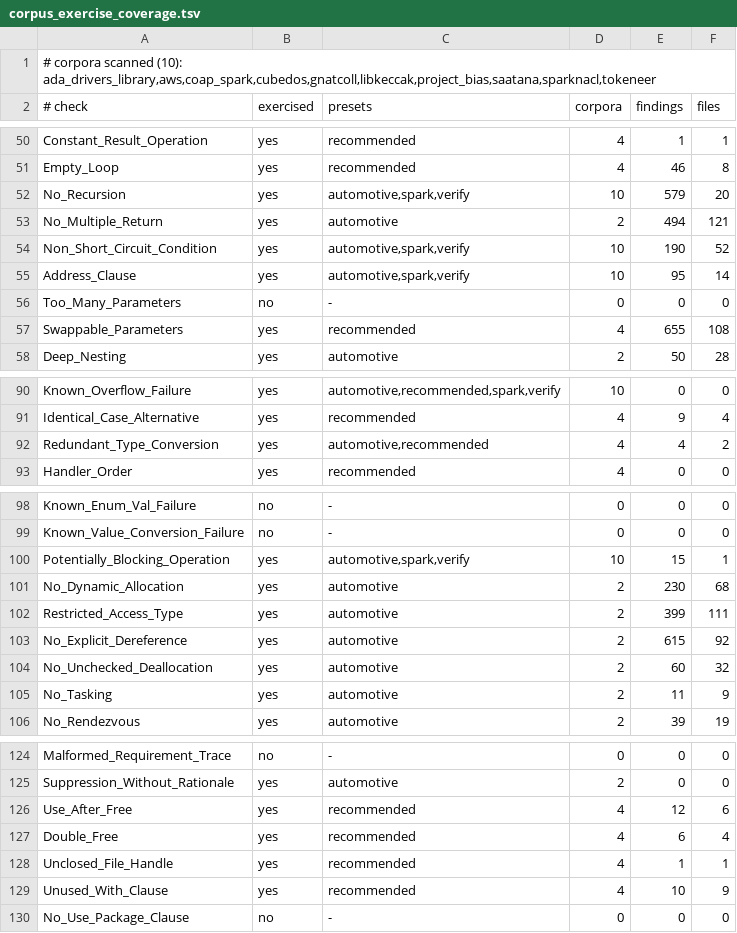
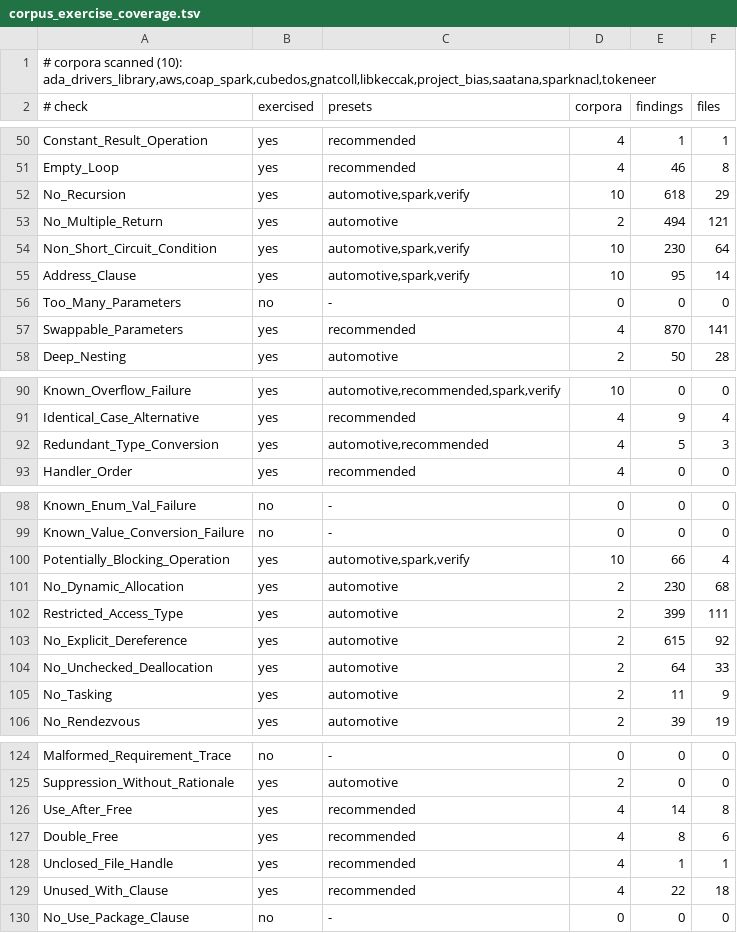
Before and after one commit to mmartign/AdaLang_Analyzer, a TSV file: quality/corpus_exercise_coverage.tsv, drawn as a sheet; only a part is shown, gaps mark what is left out; the diff covers the shown part only.

```diff
--- a/quality/corpus_exercise_coverage.tsv
+++ b/quality/corpus_exercise_coverage.tsv
@@ -51,8 +51,8 @@ Constant_Result_Operation	yes	recommended	4	1	1
 Empty_Loop	yes	recommended	4	46	8
-No_Recursion	yes	automotive,spark,verify	10	579	20
+No_Recursion	yes	automotive,spark,verify	10	618	29
 No_Multiple_Return	yes	automotive	2	494	121
-Non_Short_Circuit_Condition	yes	automotive,spark,verify	10	190	52
+Non_Short_Circuit_Condition	yes	automotive,spark,verify	10	230	64
 Address_Clause	yes	automotive,spark,verify	10	95	14
 Too_Many_Parameters	no	-	0	0	0
-Swappable_Parameters	yes	recommended	4	655	108
+Swappable_Parameters	yes	recommended	4	870	141
 Deep_Nesting	yes	automotive	2	50	28
@@ -91,3 +91,3 @@ Known_Overflow_Failure	yes	automotive,recommended,spark,verify	10	0	0
 Identical_Case_Alternative	yes	recommended	4	9	4
-Redundant_Type_Conversion	yes	automotive,recommended	4	4	2
+Redundant_Type_Conversion	yes	automotive,recommended	4	5	3
 Handler_Order	yes	recommended	4	0	0
@@ -99,3 +99,3 @@ Known_Enum_Val_Failure	no	-	0	0	0
 Known_Value_Conversion_Failure	no	-	0	0	0
-Potentially_Blocking_Operation	yes	automotive,spark,verify	10	15	1
+Potentially_Blocking_Operation	yes	automotive,spark,verify	10	66	4
 No_Dynamic_Allocation	yes	automotive	2	230	68
@@ -103,3 +103,3 @@ Restricted_Access_Type	yes	automotive	2	399	111
 No_Explicit_Dereference	yes	automotive	2	615	92
-No_Unchecked_Deallocation	yes	automotive	2	60	32
+No_Unchecked_Deallocation	yes	automotive	2	64	33
 No_Tasking	yes	automotive	2	11	9
@@ -125,6 +125,6 @@ Malformed_Requirement_Trace	no	-	0	0	0
 Suppression_Without_Rationale	yes	automotive	2	0	0
-Use_After_Free	yes	recommended	4	12	6
-Double_Free	yes	recommended	4	6	4
+Use_After_Free	yes	recommended	4	14	8
+Double_Free	yes	recommended	4	8	6
 Unclosed_File_Handle	yes	recommended	4	1	1
-Unused_With_Clause	yes	recommended	4	10	9
+Unused_With_Clause	yes	recommended	4	22	18
 No_Use_Package_Clause	no	-	0	0	0
```
Also changed, not shown: 26 edited cells elsewhere in this file, 8 other files.
